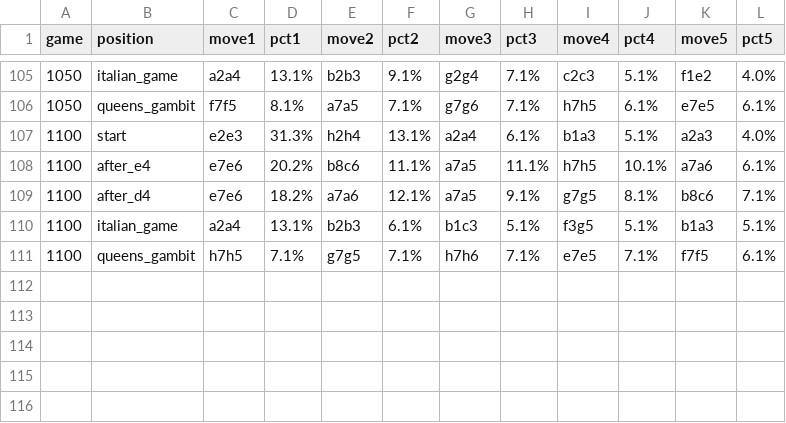
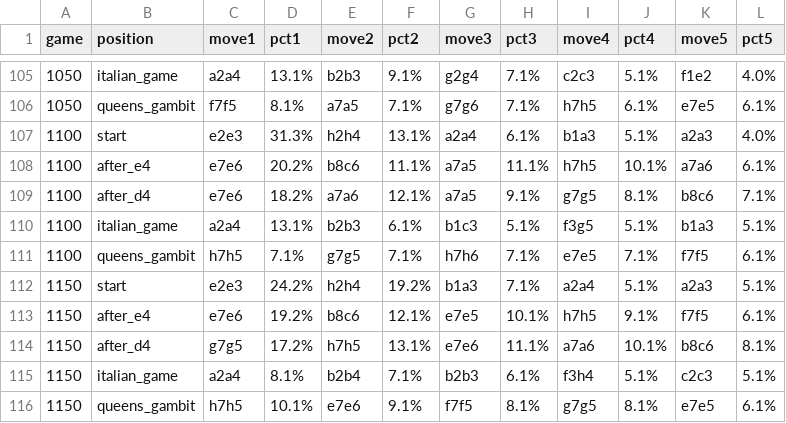
Before and after one commit to Rob-MeepMeep/chess-ai, a CSV file: logs/run19/snapshots.csv, drawn as a sheet; only a part is shown, gaps mark what is left out; the diff names each change by its address in the sheet, - before the commit and + after, or states it on an @@ line.

```diff
--- a/logs/run19/snapshots.csv
+++ b/logs/run19/snapshots.csv
+row 112: 1150 | start | e2e3 | 24.2% | h2h4 | 19.2% | b1a3 | 7.1% | a2a4 | 5.1% | a2a3 | 5.1%
+row 113: 1150 | after_e4 | e7e6 | 19.2% | b8c6 | 12.1% | e7e5 | 10.1% | h7h5 | 9.1% | f7f5 | 6.1%
+row 114: 1150 | after_d4 | g7g5 | 17.2% | h7h5 | 13.1% | e7e6 | 11.1% | a7a6 | 10.1% | b8c6 | 8.1%
+row 115: 1150 | italian_game | a2a4 | 8.1% | b2b4 | 7.1% | b2b3 | 6.1% | f3h4 | 5.1% | c2c3 | 5.1%
+row 116: 1150 | queens_gambit | h7h5 | 10.1% | e7e6 | 9.1% | f7f5 | 8.1% | g7g5 | 8.1% | e7e5 | 6.1%
```
Also changed, not shown: logs/run19/end_reasons.csv, logs/run19/material_probe.csv, 3 other files.
